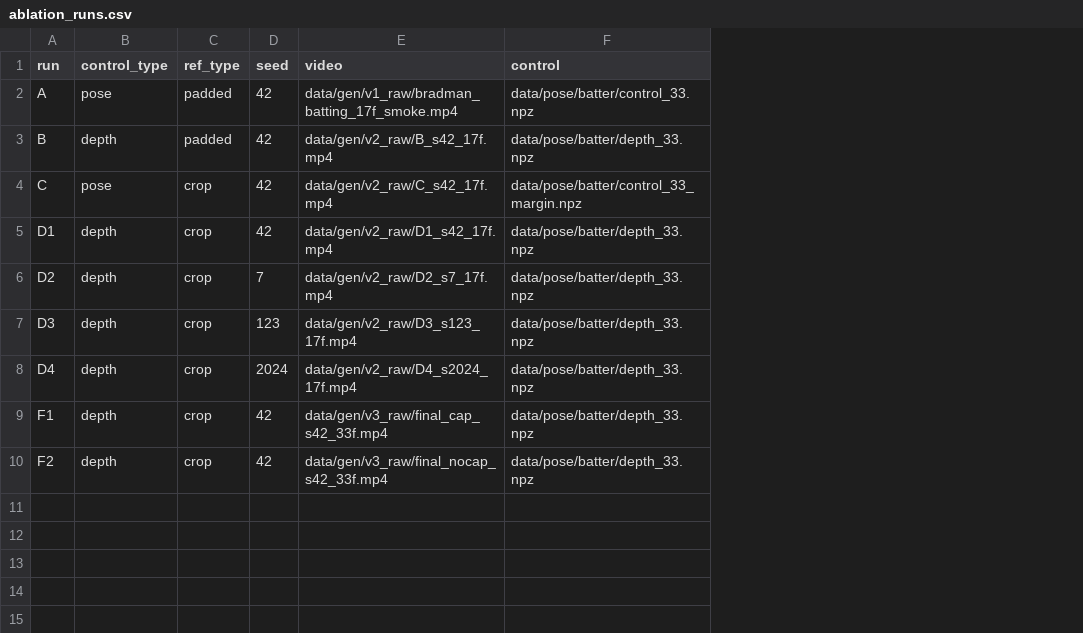
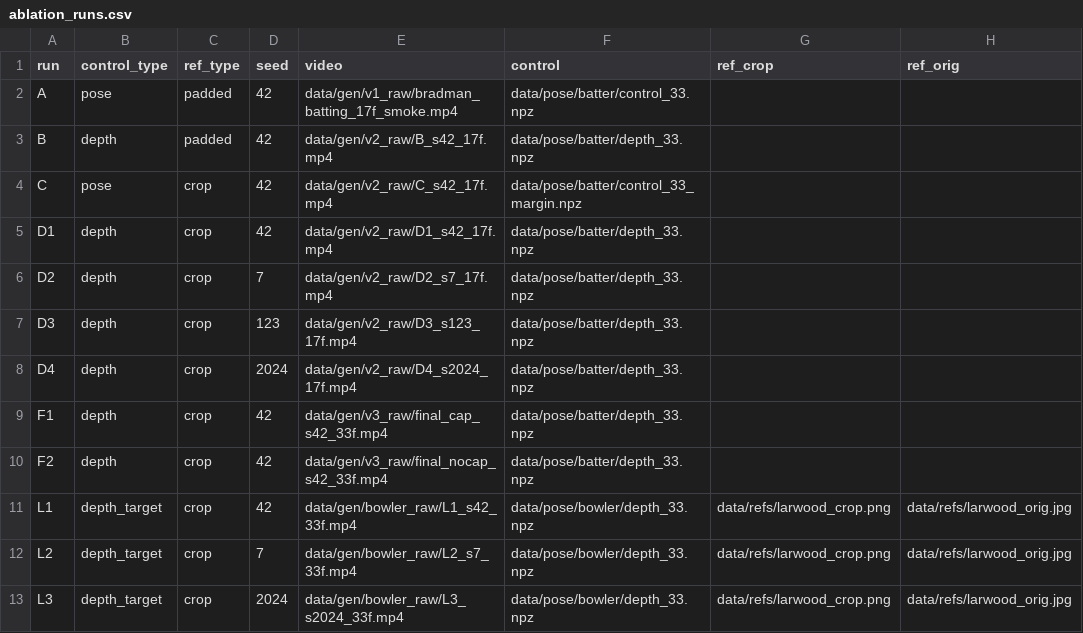
Before and after one commit to krishavgoyal/Cross_Era_Fantasy_Cricket, a CSV file: results/ablation_runs.csv, drawn as a sheet; the diff names each change by its address in the sheet, - before the commit and + after, or states it on an @@ line.

```diff
--- a/results/ablation_runs.csv
+++ b/results/ablation_runs.csv
+column G (ref_crop), empty
+column H (ref_orig), empty
+row 11: L1 | depth_target | crop | 42 | data/gen/bowler_raw/L1_s42_33f.mp4 | data/pose/bowler/depth_33.npz | data/refs/larwood_crop.png | data/refs/larwood_orig.jpg
+row 12: L2 | depth_target | crop | 7 | data/gen/bowler_raw/L2_s7_33f.mp4 | data/pose/bowler/depth_33.npz | data/refs/larwood_crop.png | data/refs/larwood_orig.jpg
+row 13: L3 | depth_target | crop | 2024 | data/gen/bowler_raw/L3_s2024_33f.mp4 | data/pose/bowler/depth_33.npz | data/refs/larwood_crop.png | data/refs/larwood_orig.jpg
```
Also changed, not shown: results/ablation.csv, 10 other files.
